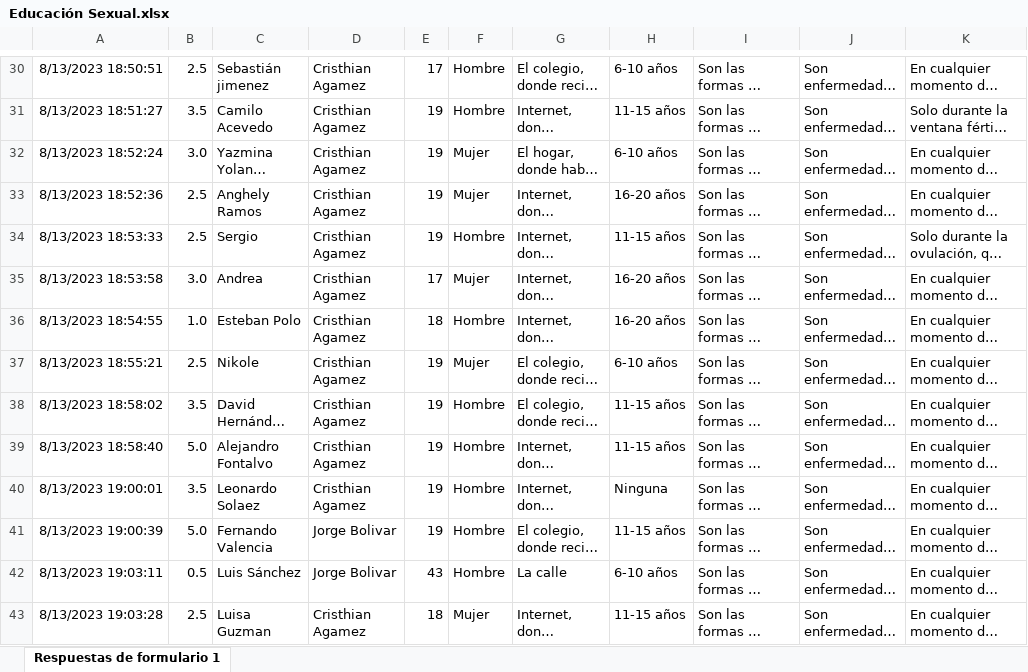
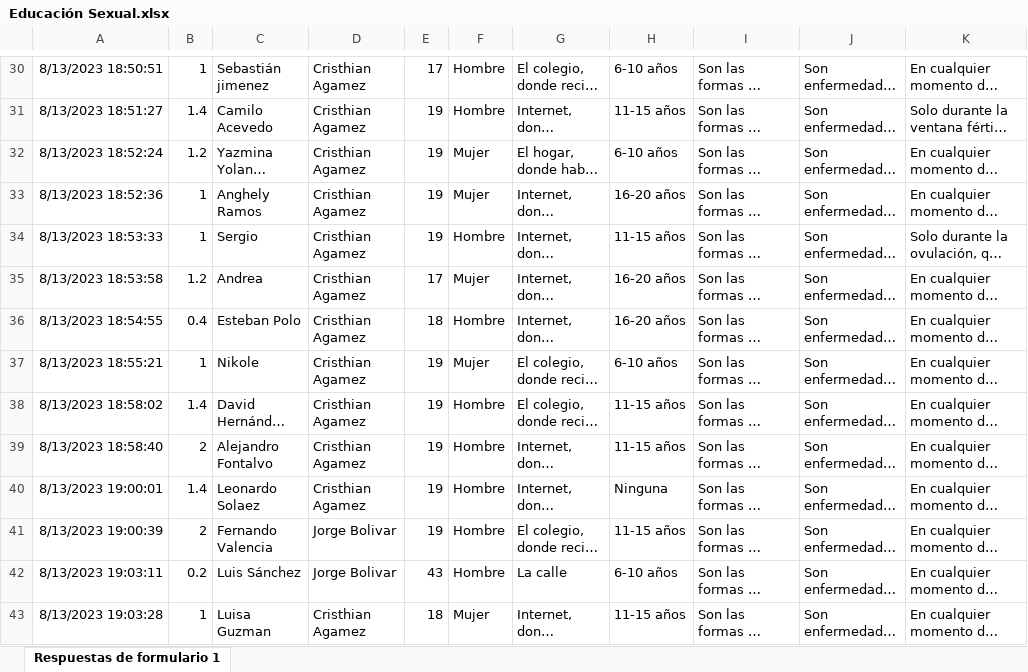
Before and after one commit to CristhianAC/TrabajoDeAnalisisDeDatos, an Excel workbook: Excel/Educación Sexual.xlsx, sheet Respuestas de formulario 1, drawn as a sheet; only a part is shown, gaps mark what is left out; long unchanged cells end in …; values as stored, in another font and other column widths than the file's, no borders; the diff covers the shown part only; the diff names each change by its address in the sheet, - before the commit and + after, or states it on an @@ line.

```diff
--- a/Excel/Educación Sexual.xlsx (sheet Respuestas de formulario 1)
+++ b/Excel/Educación Sexual.xlsx (sheet Respuestas de formulario 1)
-B30: 2.5
+B30: 1
-B31: 3.5
+B31: 1.4
-B32: 3.0
+B32: 1.2
-B33:B34: 2.5
+B33:B34: 1
-B35: 3.0
+B35: 1.2
-B36: 1.0
+B36: 0.4
-B37: 2.5
+B37: 1
-B38: 3.5
+B38: 1.4
-B39: 5.0
+B39: 2
-B40: 3.5
+B40: 1.4
-B41: 5.0
+B41: 2
-B42: 0.5
+B42: 0.2
-B43: 2.5
+B43: 1
```
Also changed, not shown: 137 edited cells elsewhere in this sheet, 2 other files.
